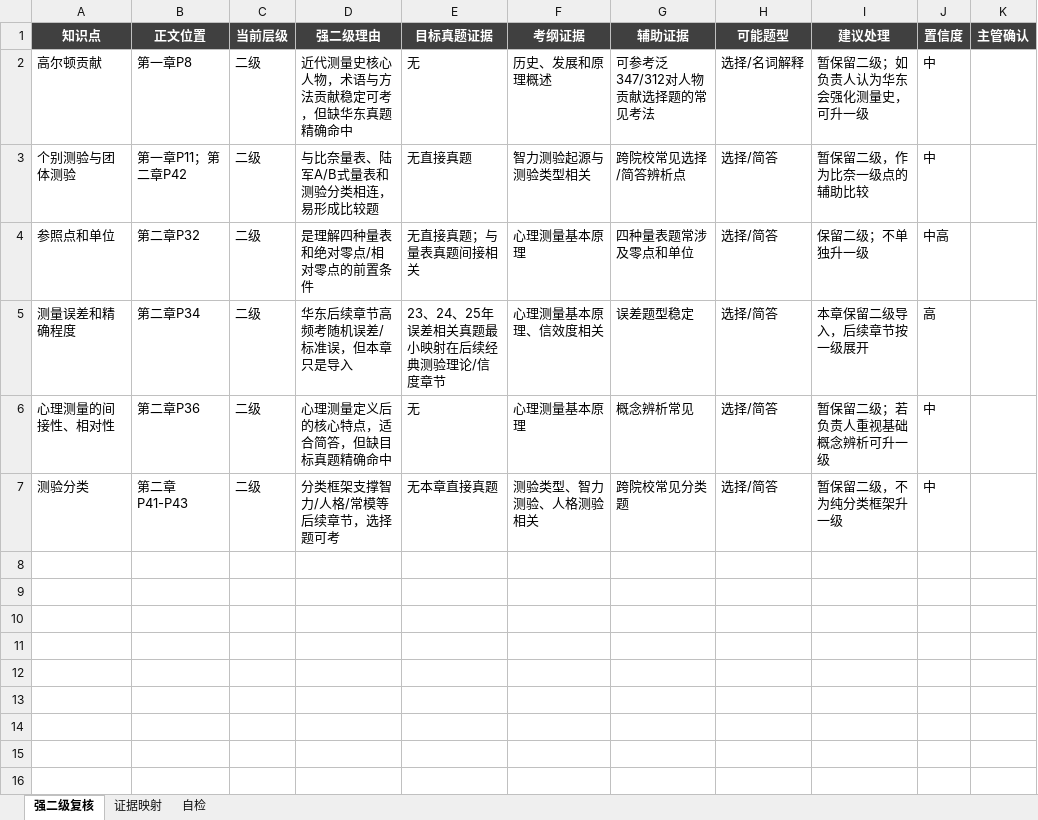
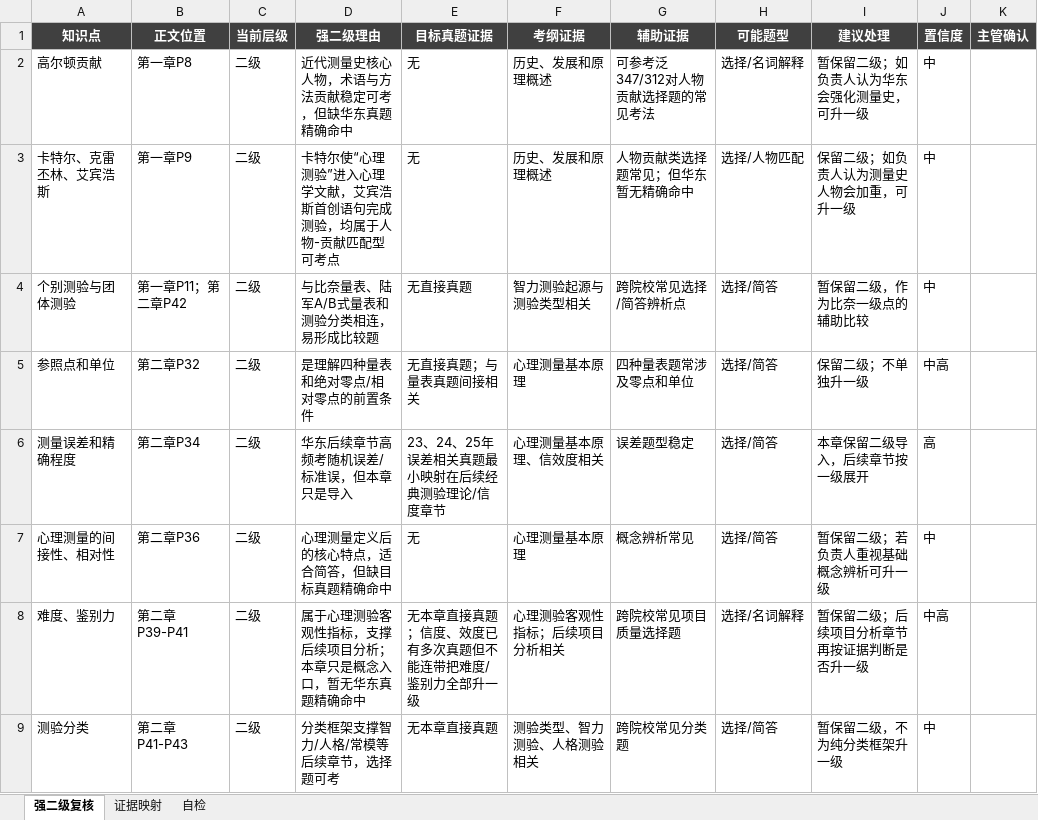
Before and after one commit to wx855208227-a11y/tietou, an Excel workbook: deliverables/ecnu-measurement-ch1-2/华东347测量心理学一本通_第1-2章_审核表.xlsx, sheet 强二级复核, drawn as a sheet; values as stored, in another font and other column widths than the file's, no borders; the diff names each change by its address in the sheet, - before the commit and + after, or states it on an @@ line.

Commit message:
Step: Revise ECNU measurement chapters after feedback

```diff
--- a/deliverables/ecnu-measurement-ch1-2/华东347测量心理学一本通_第1-2章_审核表.xlsx (sheet 强二级复核)
+++ b/deliverables/ecnu-measurement-ch1-2/华东347测量心理学一本通_第1-2章_审核表.xlsx (sheet 强二级复核)
+row 3: 卡特尔、克雷丕林、艾宾浩斯 | 第一章P9 | 二级 | 卡特尔使“心理测验”进入心理学文献，艾宾浩斯首创语句完成测验，均属于人物-贡献匹配型可考点 | 无 | 历史、发展和原理概述 | 人物贡献类选择题常见；但华东暂无精确命中 | 选择/人物匹配 | 保留二级；如负责人认为测量史人物会加重，可升一级 | 中
+row 8: 难度、鉴别力 | 第二章P39-P41 | 二级 | 属于心理测验客观性指标，支撑后续项目分析；本章只是概念入口，暂无华东真题精确命中 | 无本章直接真题；信度、效度已有多次真题但不能连带把难度/鉴别力全部升一级 | 心理测验客观性指标；后续项目分析相关 | 跨院校常见项目质量选择题 | 选择/名词解释 | 暂保留二级；后续项目分析章节再按证据判断是否升一级 | 中高
```
Also changed, not shown: sheet 证据映射, 4 other files.
